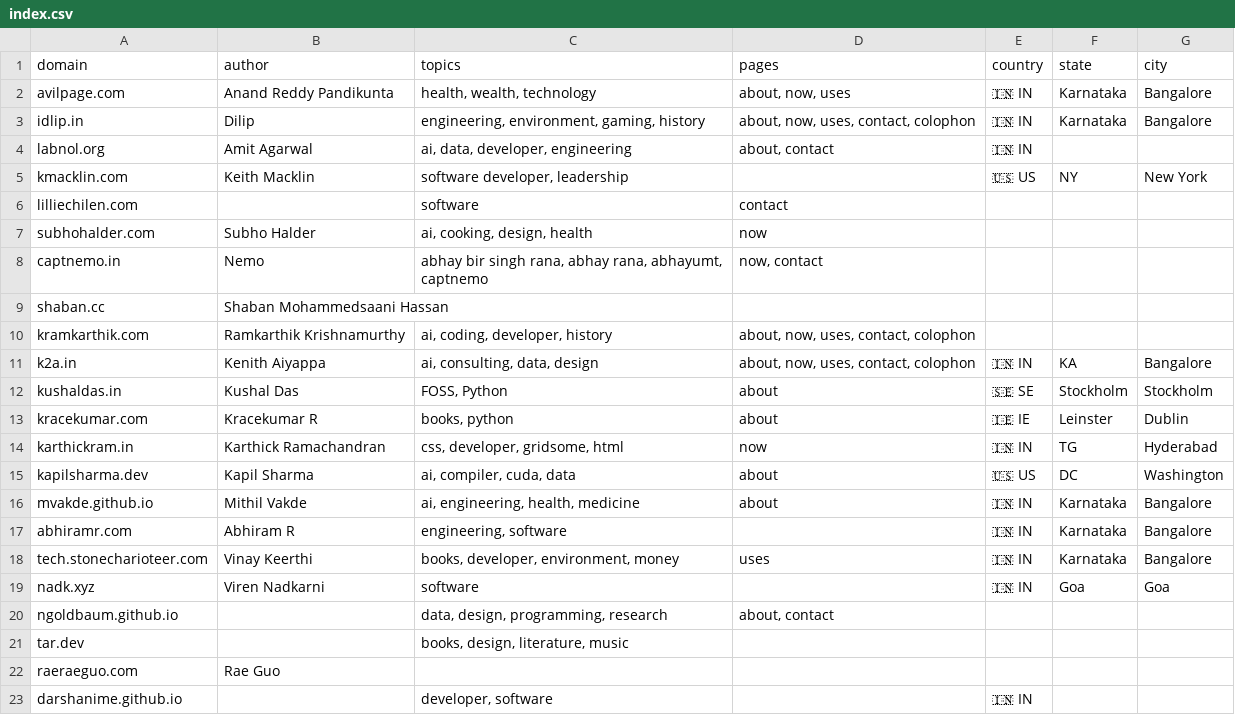
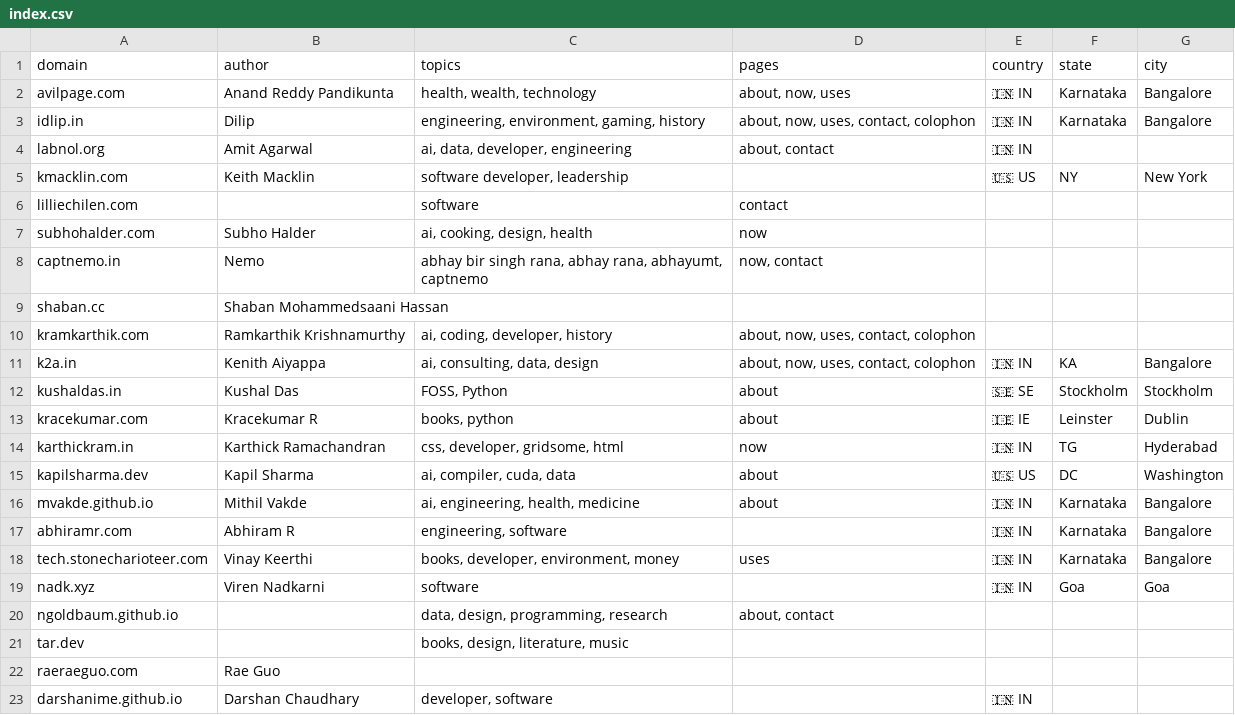
Before and after one commit to AvilPage/SlashIndex.fyi, a CSV file: index.csv, drawn as a sheet.

Commit message:
Update index.csv

```diff
--- a/index.csv
+++ b/index.csv
@@ -22,2 +22,2 @@ tar.dev,,"books, design, literature, music","",,,
 raeraeguo.com,Rae Guo,"","",,,
-darshanime.github.io,,"developer, software","",🇮🇳 IN,,
+darshanime.github.io,Darshan Chaudhary,"developer, software","",🇮🇳 IN,,
```
